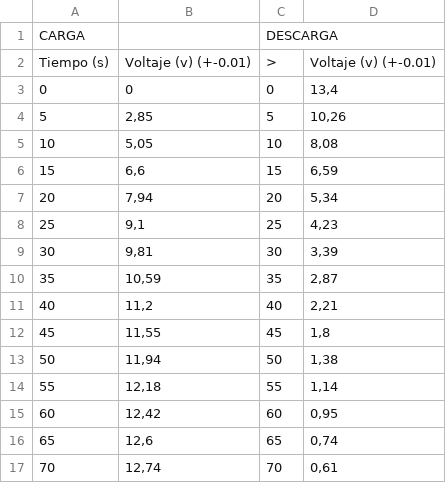
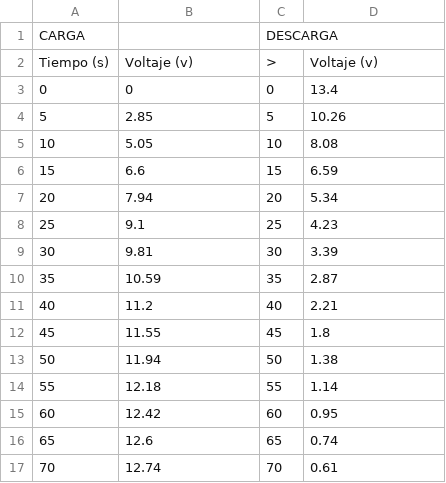
Before and after one commit to ivansolich/lab-eym, a CSV file: lab2/datos.csv, drawn as a sheet; only a part is shown; the diff covers the shown part only.

Commit message:
csv update

```diff
--- a/lab2/datos.csv
+++ b/lab2/datos.csv
@@ -1,17 +1,17 @@
 CARGA;;DESCARGA;
-Tiempo (s) ;Voltaje (v) (+-0.01);>;Voltaje (v) (+-0.01)
-0;0;0;13,4
-5;2,85;5;10,26
-10;5,05;10;8,08
-15;6,6;15;6,59
-20;7,94;20;5,34
-25;9,1;25;4,23
-30;9,81;30;3,39
-35;10,59;35;2,87
-40;11,2;40;2,21
-45;11,55;45;1,8
-50;11,94;50;1,38
-55;12,18;55;1,14
-60;12,42;60;0,95
-65;12,6;65;0,74
-70;12,74;70;0,61
+Tiempo (s) ;Voltaje (v);>;Voltaje (v)
+0;0;0;13.4
+5;2.85;5;10.26
+10;5.05;10;8.08
+15;6.6;15;6.59
+20;7.94;20;5.34
+25;9.1;25;4.23
+30;9.81;30;3.39
+35;10.59;35;2.87
+40;11.2;40;2.21
+45;11.55;45;1.8
+50;11.94;50;1.38
+55;12.18;55;1.14
+60;12.42;60;0.95
+65;12.6;65;0.74
+70;12.74;70;0.61
```
Also changed, not shown: 152 edited cells elsewhere in this file.
